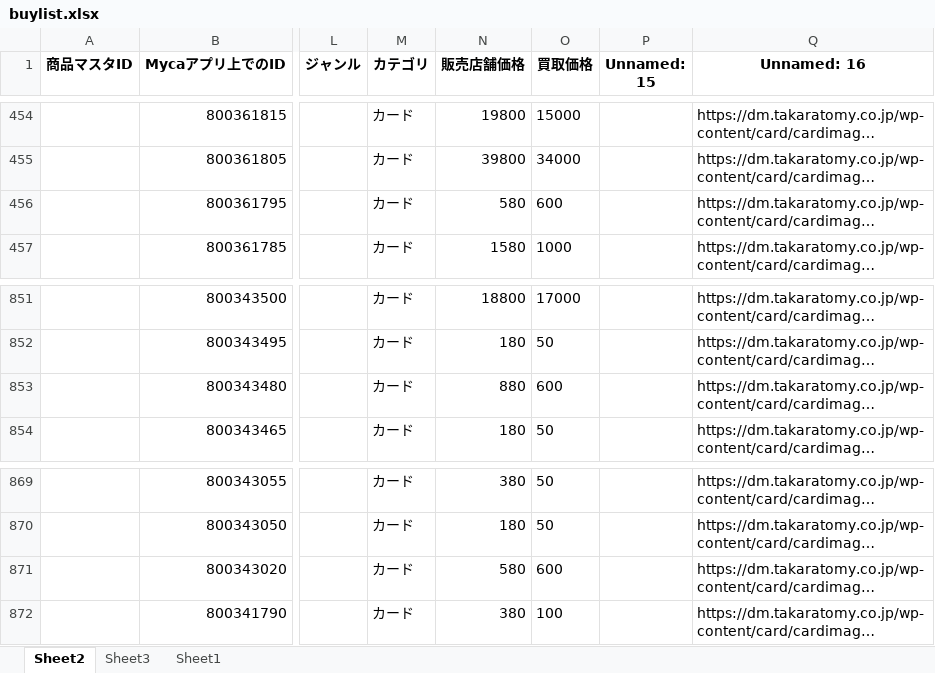
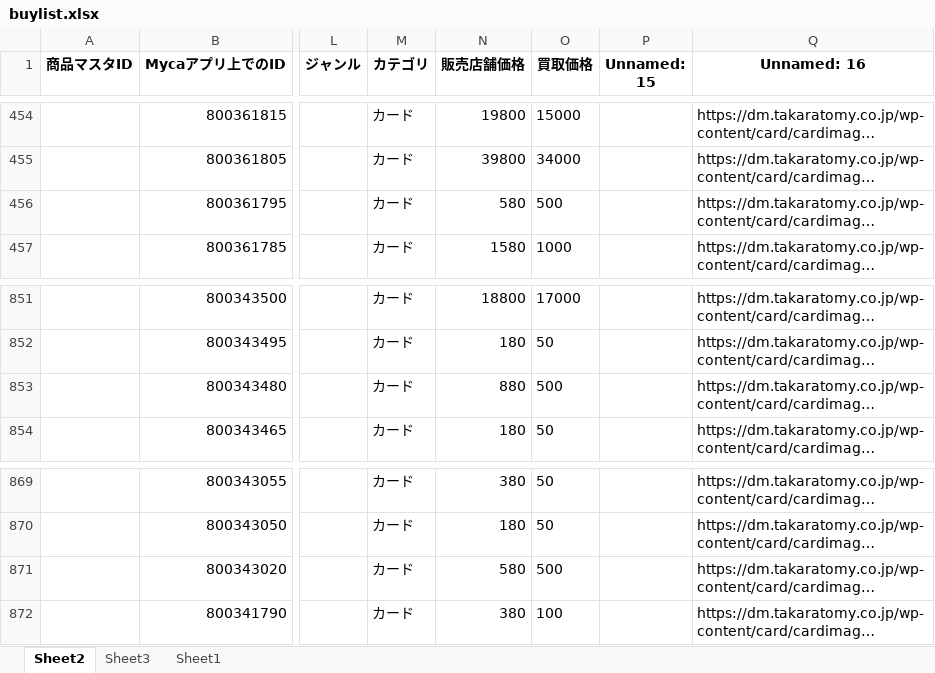
Before and after one commit to climaxcard/climax, an Excel workbook: buylist.xlsx, sheet Sheet2, drawn as a sheet; only a part is shown, gaps mark what is left out; long unchanged cells end in …; values as stored, in another font and other column widths than the file's, no borders; the diff names each change by its address in the sheet, - before the commit and + after, or states it on an @@ line.

Commit message:
update buylist 2025/08/30 15:41

```diff
--- a/buylist.xlsx (sheet Sheet2)
+++ b/buylist.xlsx (sheet Sheet2)
-O456 (買取価格): 600
+O456 (買取価格): 500
-O853 (買取価格): 600
+O853 (買取価格): 500
-O871 (買取価格): 600
+O871 (買取価格): 500
```
Also changed, not shown: 4 other files.
